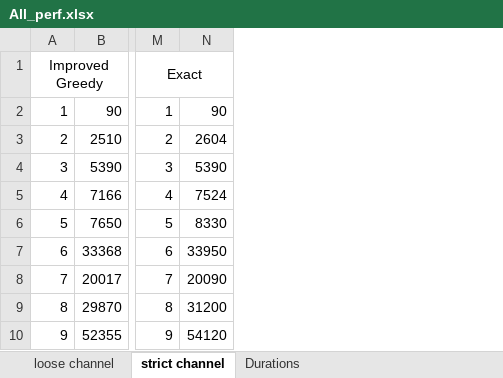
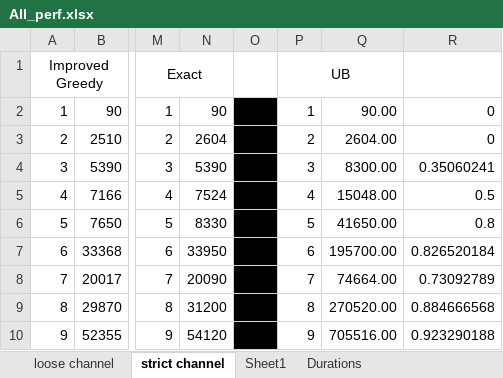
Before and after one commit to dursunkoc/copt, an Excel workbook: All_perf.xlsx, sheet strict channel, drawn as a sheet; only a part is shown, gaps mark what is left out; values as stored, in another font and other column widths than the file's, no borders; charts and pictures not drawn; the diff names each change by its address in the sheet, - before the commit and + after, or states it on an @@ line.

```diff
--- a/All_perf.xlsx (sheet strict channel)
+++ b/All_perf.xlsx (sheet strict channel)
+sheet tab: Sheet1
+column O, empty
+column P, rows 1-10: UB | 1 | 2 | 3 | 4 | 5 | 6 | 7 | 8 | 9
+column Q, rows 2-10: 90.00 | 2604.00 | 8300.00 | 15048.00 | 41650.00 | 195700.00 | 74664.00 | 270520.00 | 705516.00
+column R, rows 2-10: 0 | 0 | 0.35060241 | 0.5 | 0.8 | 0.826520184 | 0.73092789 | 0.884666568 | 0.923290188
```
Also changed, not shown: charts or pictures, 3 other files.
